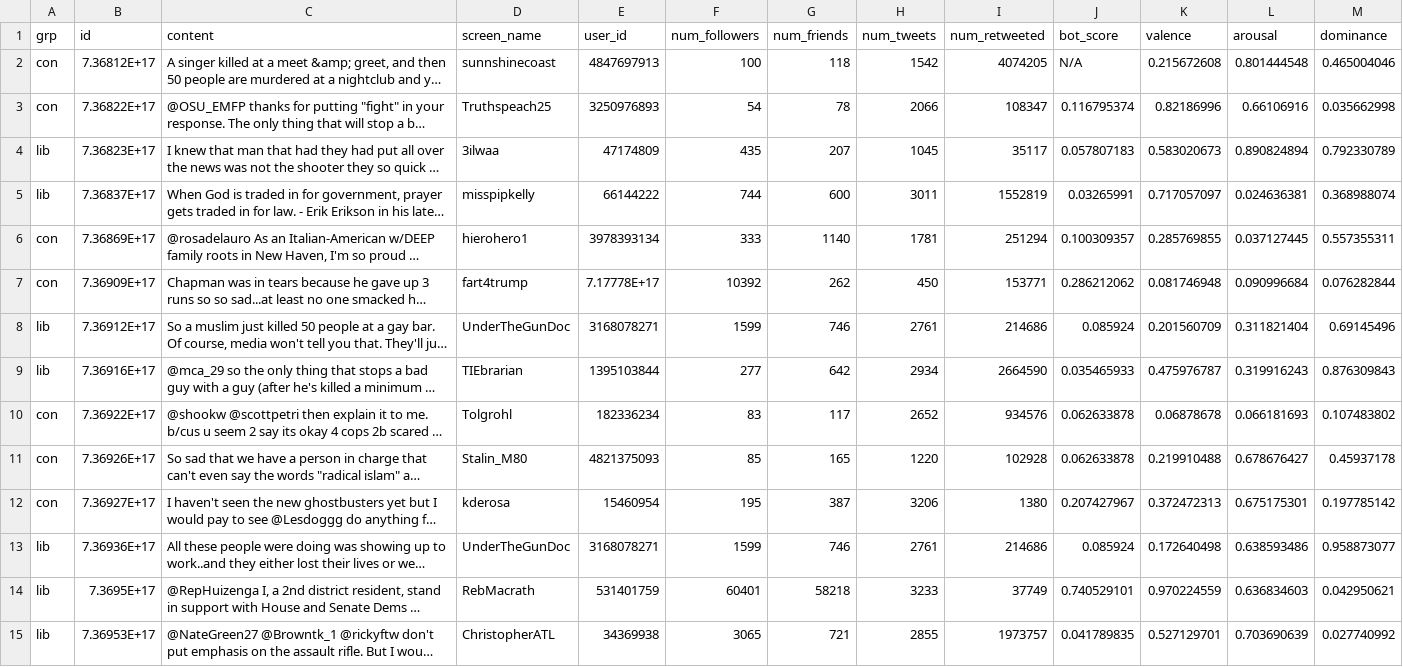
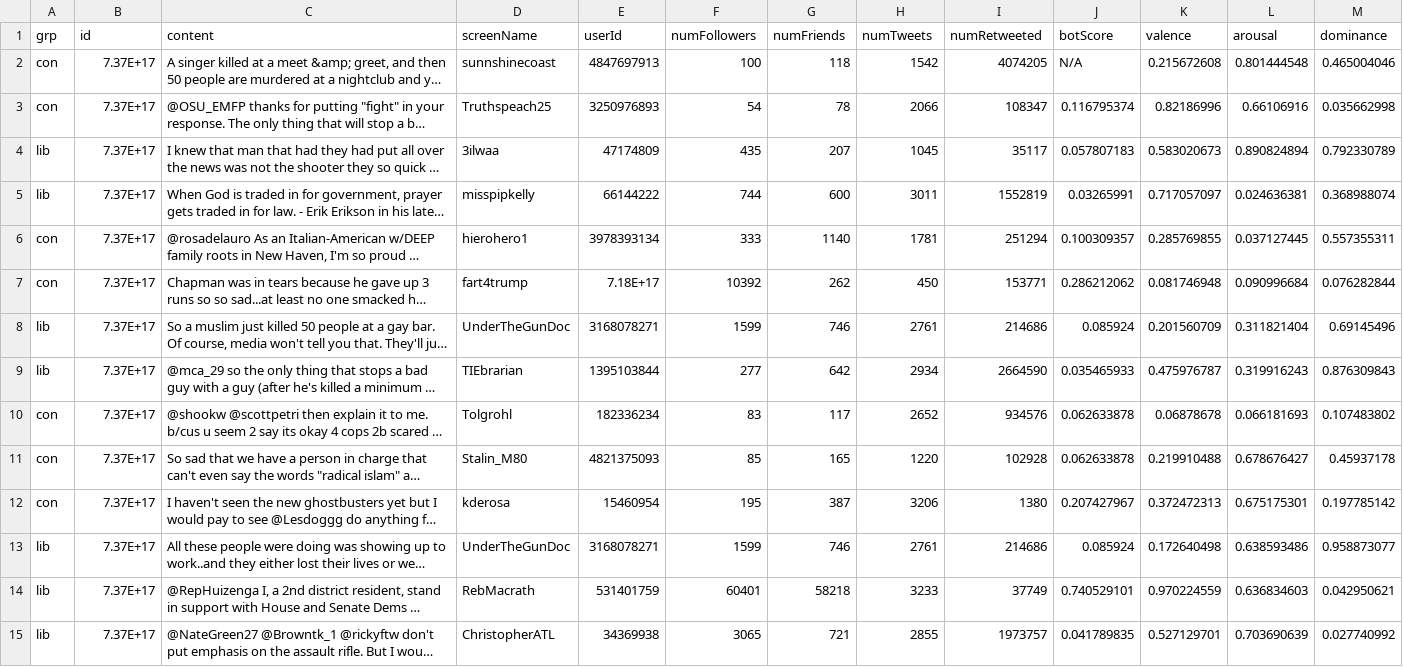
Before and after one commit to picsolab/TRIBAL-analytics-interpreter, a CSV file: src/src/data/tweet_guncontrol_combined_simple.csv, drawn as a sheet; only a part is shown; long unchanged cells end in …; the diff covers the shown part only; the diff names each change by its address in the sheet, - before the commit and + after, or states it on an @@ line.

Commit message:
Updated the UserView

```diff
--- a/src/src/data/tweet_guncontrol_combined_simple.csv
+++ b/src/src/data/tweet_guncontrol_combined_simple.csv
-D1: screen_name
+D1: screenName
-E1: user_id
+E1: userId
-F1: num_followers
+F1: numFollowers
-G1: num_friends
+G1: numFriends
-H1: num_tweets
+H1: numTweets
-I1: num_retweeted
+I1: numRetweeted
-J1: bot_score
+J1: botScore
-B2 (id): 7.36812E+17
+B2 (id): 7.37E+17
-B3 (id): 7.36822E+17
+B3 (id): 7.37E+17
-B4 (id): 7.36823E+17
+B4 (id): 7.37E+17
-B5 (id): 7.36837E+17
+B5 (id): 7.37E+17
-B6 (id): 7.36869E+17
+B6 (id): 7.37E+17
-B7 (id): 7.36909E+17
+B7 (id): 7.37E+17
-E7 (userId): 7.17778E+17
+E7 (userId): 7.18E+17
-B8 (id): 7.36912E+17
+B8 (id): 7.37E+17
-B9 (id): 7.36916E+17
+B9 (id): 7.37E+17
-B10 (id): 7.36922E+17
+B10 (id): 7.37E+17
-B11 (id): 7.36926E+17
+B11 (id): 7.37E+17
-B12 (id): 7.36927E+17
+B12 (id): 7.37E+17
-B13 (id): 7.36936E+17
+B13 (id): 7.37E+17
-B14 (id): 7.3695E+17
+B14 (id): 7.37E+17
-B15 (id): 7.36953E+17
+B15 (id): 7.37E+17
```
Also changed, not shown: 37 edited cells elsewhere in this file, 20 other files.
